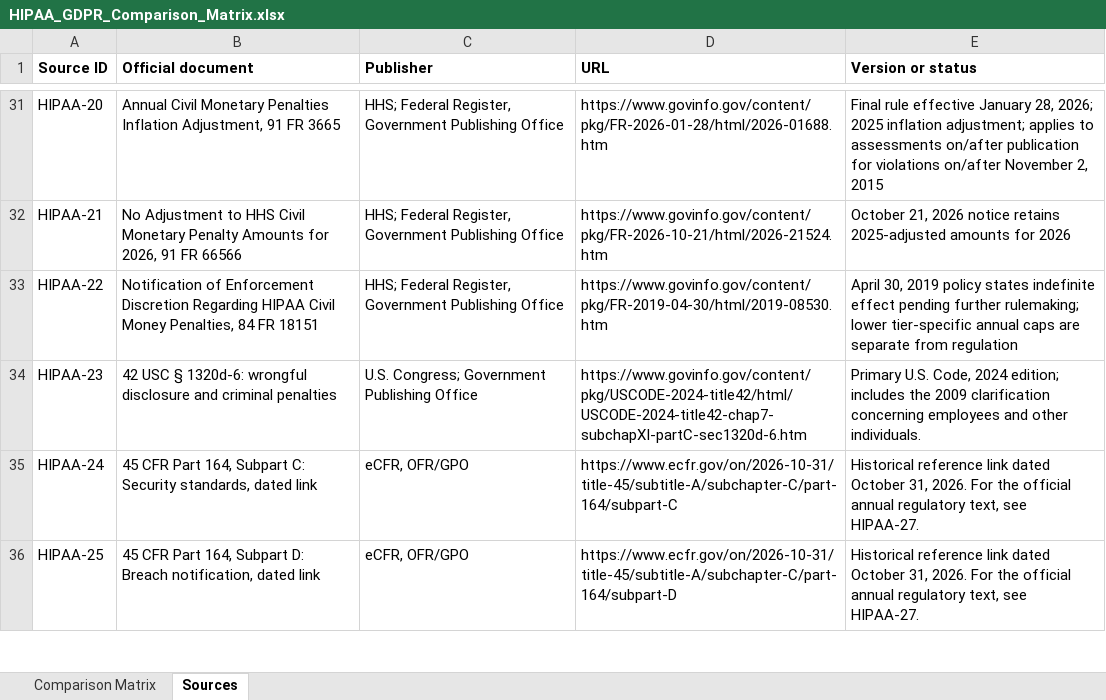
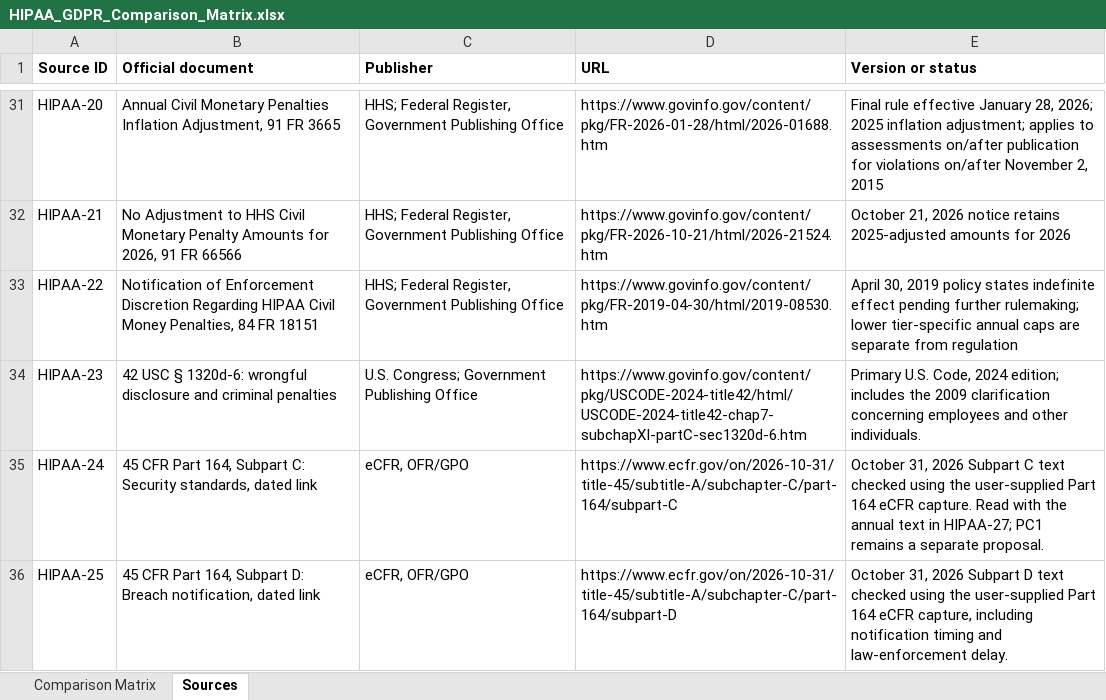
Before and after one commit to Monisha-Shaik/HIPAA-GDPR-Comparative-Analysis, an Excel workbook: 04_Comparison_Matrix/HIPAA_GDPR_Comparison_Matrix.xlsx, sheet Sources, drawn as a sheet; only a part is shown, gaps mark what is left out; values as stored, in another font and other column widths than the file's, no borders; the diff covers the shown part only; the diff names each change by its address in the sheet, - before the commit and + after, or states it on an @@ line.

Commit message:
Confirm October 31 regulatory sources

```diff
--- a/04_Comparison_Matrix/HIPAA_GDPR_Comparison_Matrix.xlsx (sheet Sources)
+++ b/04_Comparison_Matrix/HIPAA_GDPR_Comparison_Matrix.xlsx (sheet Sources)
-E35 (Version or status): Historical reference link dated October 31, 2026. For the official annual regulatory text, see HIPAA-27.
+E35 (Version or status): October 31, 2026 Subpart C text checked using the user-supplied Part 164 eCFR capture. Read with the annual text in HIPAA-27; PC1 remains a separate proposal.
-E36 (Version or status): Historical reference link dated October 31, 2026. For the official annual regulatory text, see HIPAA-27.
+E36 (Version or status): October 31, 2026 Subpart D text checked using the user-supplied Part 164 eCFR capture, including notification timing and law-enforcement delay.
```
Also changed, not shown: 1 added row and 5 edited cells elsewhere in this sheet, sheet Comparison Matrix, 2 other files.
